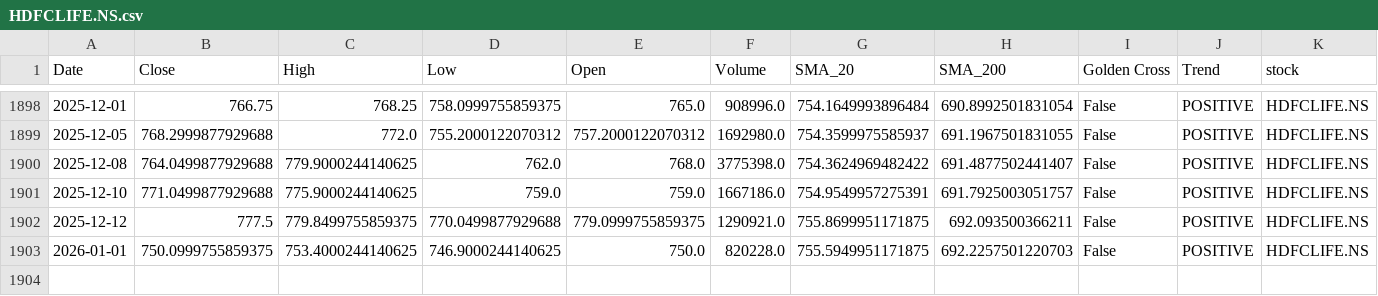
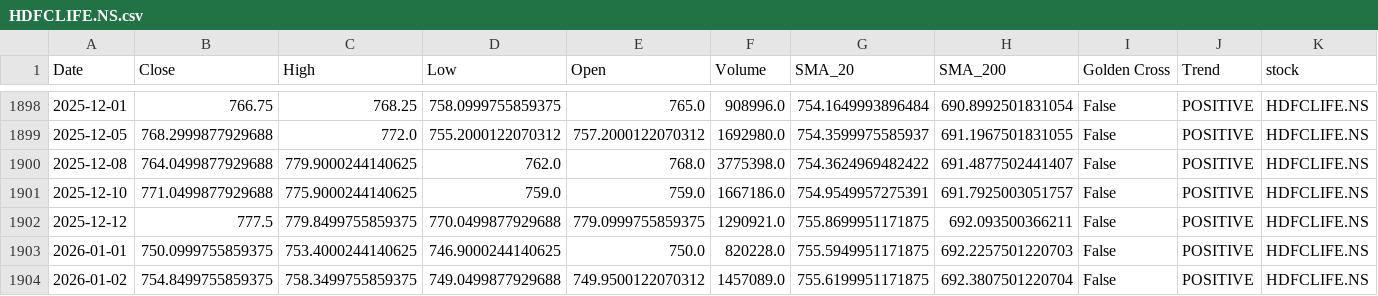
Before and after one commit to sohamdeshpande/nifty-analysis, a CSV file: data/HDFCLIFE.NS.csv, drawn as a sheet; only a part is shown, gaps mark what is left out; rows hold the shown columns only; the diff names each change by its address in the sheet, - before the commit and + after, or states it on an @@ line.

```diff
--- a/data/HDFCLIFE.NS.csv
+++ b/data/HDFCLIFE.NS.csv
+row 1904: 2026-01-02 | 754.8499755859375 | 758.3499755859375 | 749.0499877929688 | 749.9500122070312 | 1457089.0 | 755.6199951171875 | 692.3807501220704 | False | POSITIVE | HDFCLIFE.NS
```
Also changed, not shown: data/AXISBANK.NS.csv, data/BAJFINANCE.NS.csv, 46 other files.
